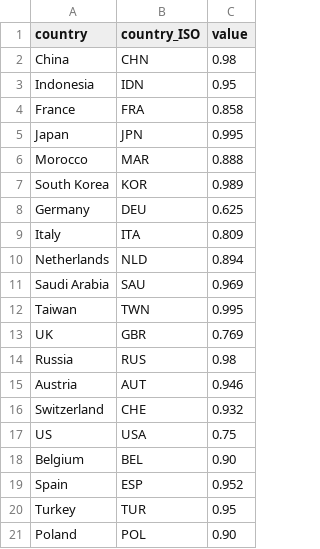
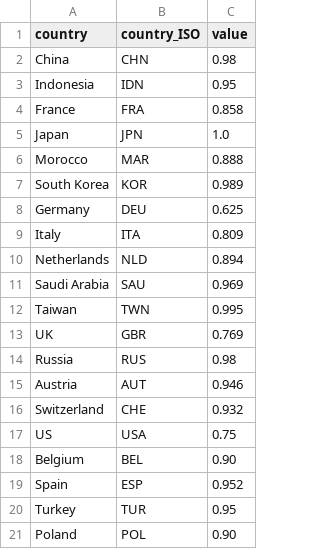
Before and after one commit to pcwu2022/maps.az, a CSV file: inputs/punctuality.csv, drawn as a sheet.

```diff
--- a/inputs/punctuality.csv
+++ b/inputs/punctuality.csv
@@ -4,3 +4,3 @@ Indonesia,IDN,0.95
 France,FRA,0.858
-Japan,JPN,0.995
+Japan,JPN,1.0
 Morocco,MAR,0.888
```
Also changed, not shown: 2 other files.
